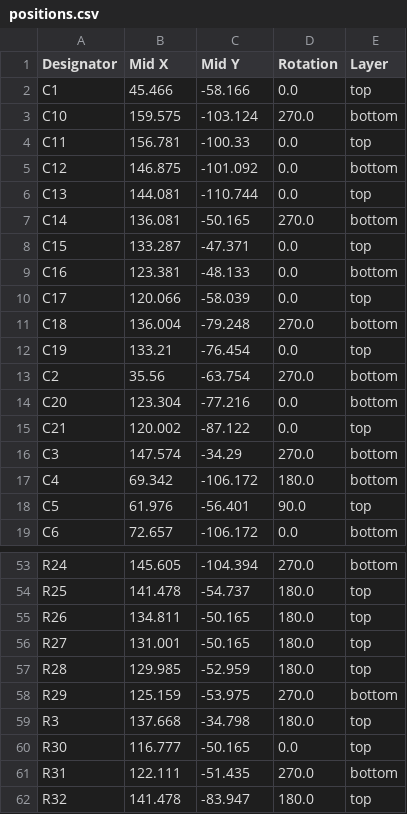
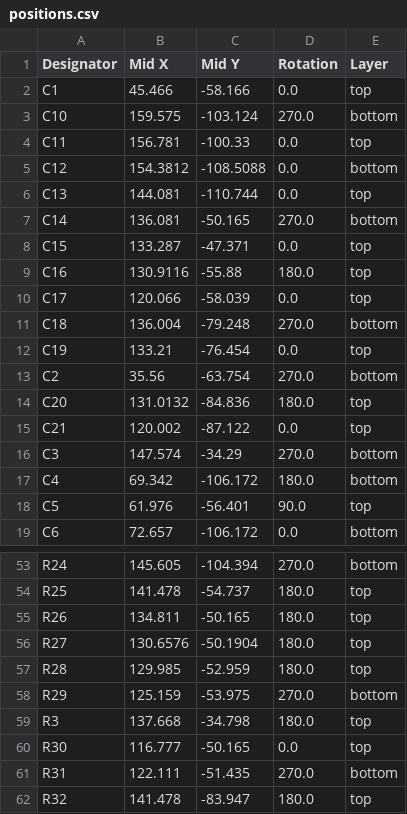
Before and after one commit to ATK-1/SeniorDesign_SwanGanz, a CSV file: hardware/SwanGanzInterface/production/positions.csv, drawn as a sheet; only a part is shown, gaps mark what is left out.

```diff
--- a/hardware/SwanGanzInterface/production/positions.csv
+++ b/hardware/SwanGanzInterface/production/positions.csv
@@ -4,3 +4,3 @@ C10,159.575,-103.124,270.0,bottom
 C11,156.781,-100.33,0.0,top
-C12,146.875,-101.092,0.0,bottom
+C12,154.3812,-108.5088,0.0,bottom
 C13,144.081,-110.744,0.0,top
@@ -8,3 +8,3 @@ C14,136.081,-50.165,270.0,bottom
 C15,133.287,-47.371,0.0,top
-C16,123.381,-48.133,0.0,bottom
+C16,130.9116,-55.88,180.0,top
 C17,120.066,-58.039,0.0,top
@@ -13,3 +13,3 @@ C19,133.21,-76.454,0.0,top
 C2,35.56,-63.754,270.0,bottom
-C20,123.304,-77.216,0.0,bottom
+C20,131.0132,-84.836,180.0,top
 C21,120.002,-87.122,0.0,top
@@ -55,3 +55,3 @@ R25,141.478,-54.737,180.0,top
 R26,134.811,-50.165,180.0,top
-R27,131.001,-50.165,180.0,top
+R27,130.6576,-50.1904,180.0,top
 R28,129.985,-52.959,180.0,top
```
Also changed, not shown: hardware/SwanGanzInterface/production/bom.csv, 15 other files.
